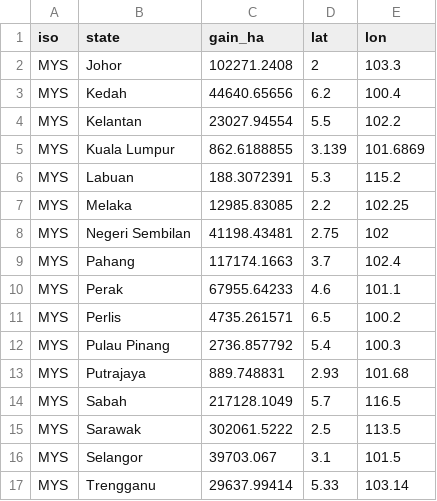
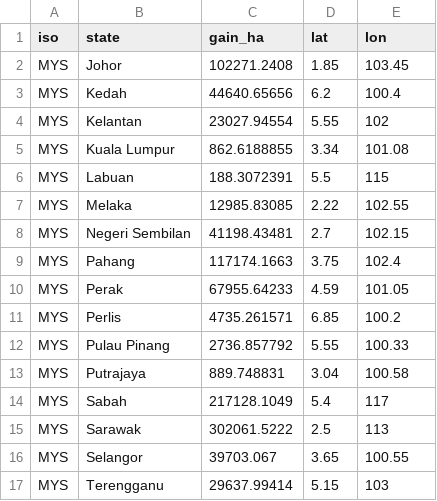
Before and after one commit to Xin-999/3179, a CSV file: Forest/data/forest_gain_clean.csv, drawn as a sheet.

Commit message:
Changed slight position of map

```diff
--- a/Forest/data/forest_gain_clean.csv
+++ b/Forest/data/forest_gain_clean.csv
@@ -1,17 +1,17 @@
 iso,state,gain_ha,lat,lon
-MYS,Johor,102271.2408,2,103.3
+MYS,Johor,102271.2408,1.85,103.45
 MYS,Kedah,44640.65656,6.2,100.4
-MYS,Kelantan,23027.94554,5.5,102.2
-MYS,Kuala Lumpur,862.6188855,3.139,101.6869
-MYS,Labuan,188.3072391,5.3,115.2
-MYS,Melaka,12985.83085,2.2,102.25
-MYS,Negeri Sembilan,41198.43481,2.75,102
-MYS,Pahang,117174.1663,3.7,102.4
-MYS,Perak,67955.64233,4.6,101.1
-MYS,Perlis,4735.261571,6.5,100.2
-MYS,Pulau Pinang,2736.857792,5.4,100.3
-MYS,Putrajaya,889.748831,2.93,101.68
-MYS,Sabah,217128.1049,5.7,116.5
-MYS,Sarawak,302061.5222,2.5,113.5
-MYS,Selangor,39703.067,3.1,101.5
-MYS,Trengganu,29637.99414,5.33,103.14
+MYS,Kelantan,23027.94554,5.55,102
+MYS,Kuala Lumpur,862.6188855,3.34,101.08
+MYS,Labuan,188.3072391,5.5,115
+MYS,Melaka,12985.83085,2.22,102.55
+MYS,Negeri Sembilan,41198.43481,2.7,102.15
+MYS,Pahang,117174.1663,3.75,102.4
+MYS,Perak,67955.64233,4.59,101.05
+MYS,Perlis,4735.261571,6.85,100.2
+MYS,Pulau Pinang,2736.857792,5.55,100.33
+MYS,Putrajaya,889.748831,3.04,100.58
+MYS,Sabah,217128.1049,5.4,117
+MYS,Sarawak,302061.5222,2.5,113
+MYS,Selangor,39703.067,3.65,100.55
+MYS,Terengganu,29637.99414,5.15,103
```
